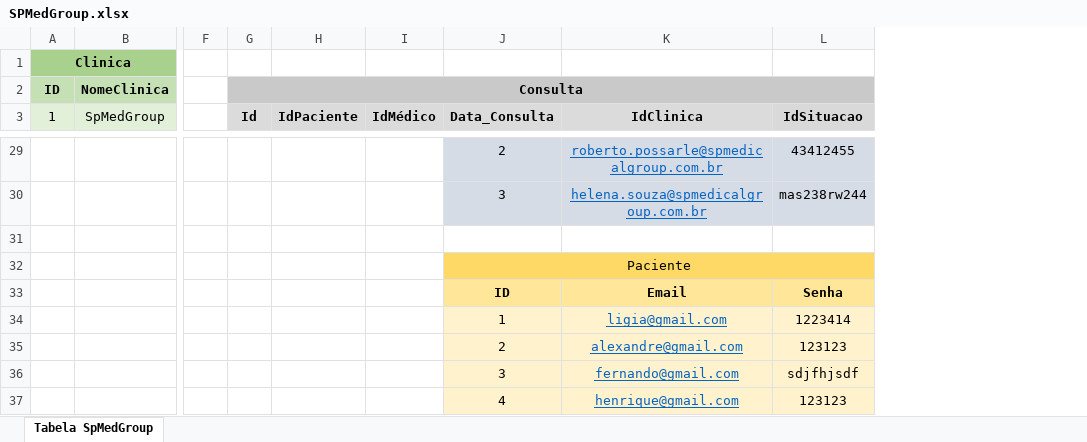
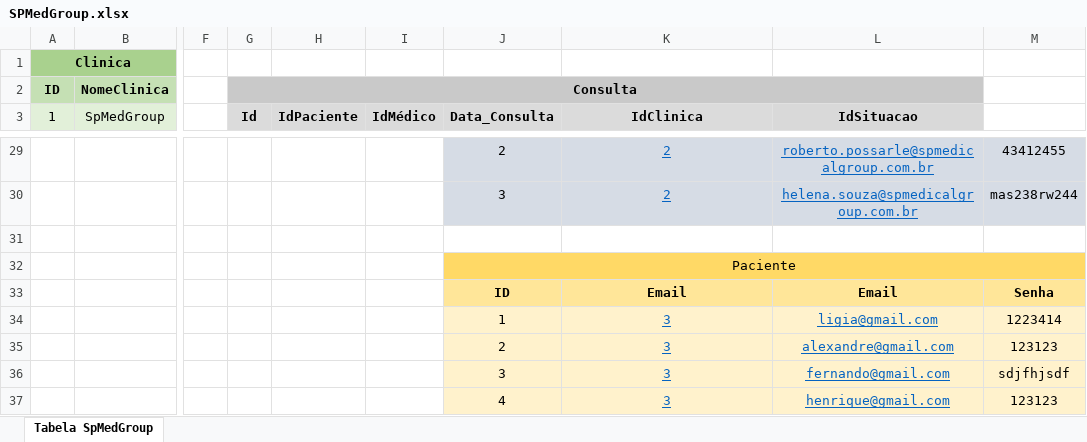
Before and after one commit to Matheus-Nasci/SENAI_SPMedGroup_Sprint1-BD-Tarde-MatheusNascimento, an Excel workbook: Modelagem/SPMedGroup.xlsx, sheet Tabela SpMedGroup, drawn as a sheet; only a part is shown, gaps mark what is left out; values as stored, in another font and other column widths than the file's, no borders; removed rows and columns are numbered as before the commit, all else as after; the diff covers the shown part only; the diff names each change by its address in the sheet, - before the commit and + after, or states it on an @@ line.

```diff
--- a/Modelagem/SPMedGroup.xlsx (sheet Tabela SpMedGroup)
+++ b/Modelagem/SPMedGroup.xlsx (sheet Tabela SpMedGroup)
+column L (IdSituacao), rows 29-37: roberto.possarle@spmedicalgroup.com.br | helena.souza@spmedicalgroup.com.br |  |  | Email | ligia@gmail.com | alexandre@gmail.com | fernando@gmail.com | henrique@gmail.com
-G2:L2 merged
+G2:L2 merged
-M2 fill: #C9C9C9
+M2 fill: none
-M3: IdSituacao
+M3: (empty)
-M3 fill: #D9D9D9
+M3 fill: none
-K29 (IdClinica): roberto.possarle@spmedicalgroup.com.br
+K29 (IdClinica): 2
-K30 (IdClinica): helena.souza@spmedicalgroup.com.br
+K30 (IdClinica): 2
-K34 (IdClinica): ligia@gmail.com
+K34 (IdClinica): 3
-K35 (IdClinica): alexandre@gmail.com
+K35 (IdClinica): 3
-K36 (IdClinica): fernando@gmail.com
+K36 (IdClinica): 3
-K37 (IdClinica): henrique@gmail.com
+K37 (IdClinica): 3
```
Also changed, not shown: 17 edited cells, cell formats and merged cells elsewhere in this sheet, 7 other files.
